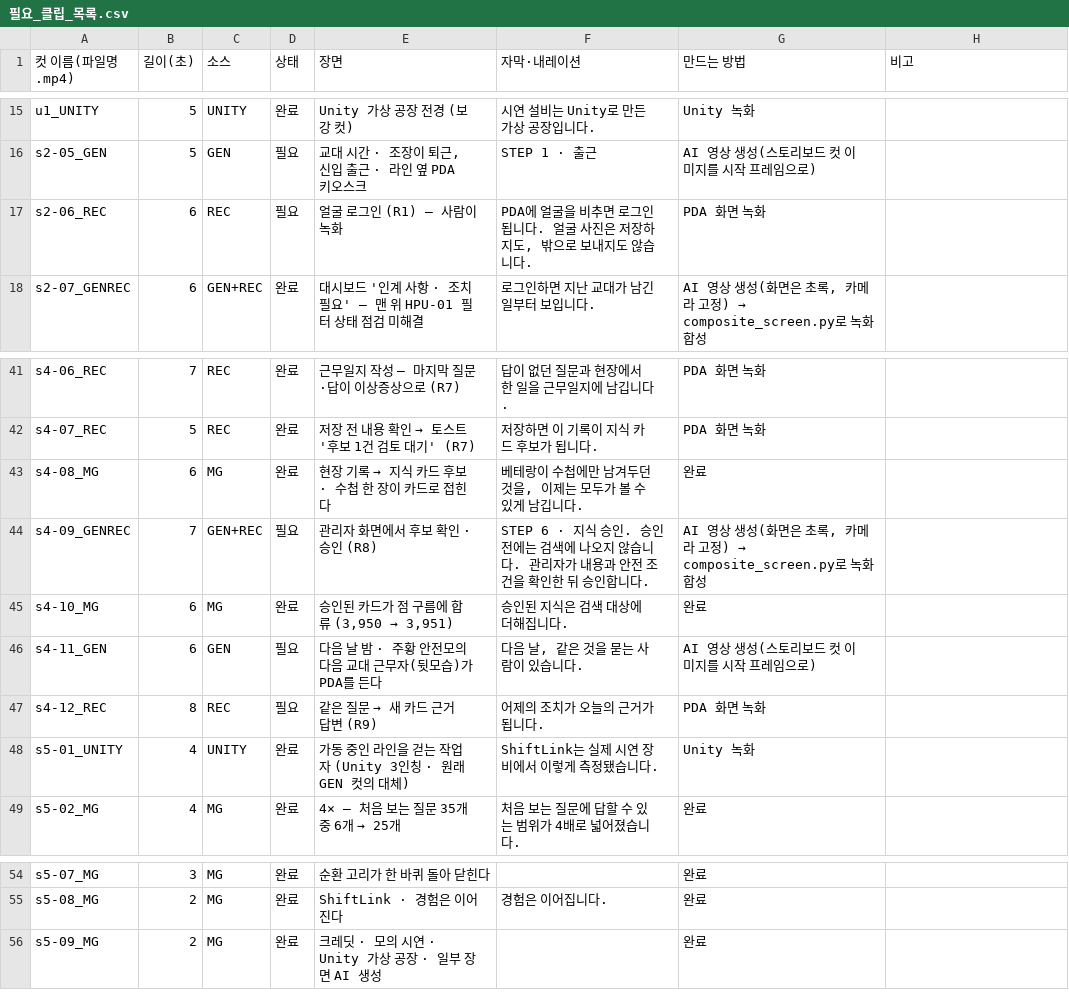
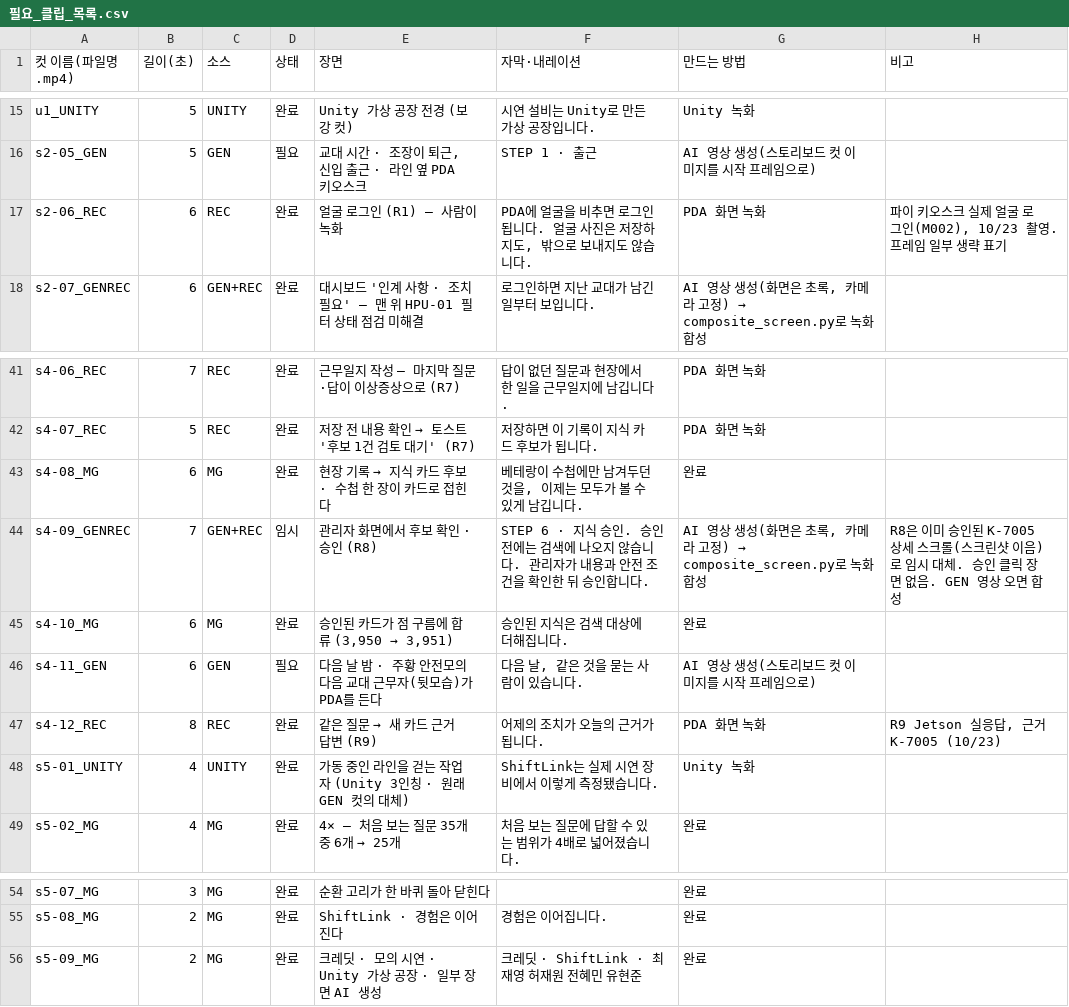
Before and after one commit to hyjuy/ShiftLink, a CSV file: docs/demo/video/필요_클립_목록.csv, drawn as a sheet; only a part is shown, gaps mark what is left out.

```diff
--- a/docs/demo/video/필요_클립_목록.csv
+++ b/docs/demo/video/필요_클립_목록.csv
@@ -16,3 +16,3 @@ u1_UNITY,5,UNITY,완료,Unity 가상 공장 전경 (보강 컷),시연 설비는
 s2-05_GEN,5,GEN,필요,"교대 시간 · 조장이 퇴근, 신입 출근 · 라인 옆 PDA 키오스크",STEP 1 · 출근,AI 영상 생성(스토리보드 컷 이미지를 시작 프레임으로),
-s2-06_REC,6,REC,필요,얼굴 로그인 (R1) — 사람이 녹화,"PDA에 얼굴을 비추면 로그인됩니다. 얼굴 사진은 저장하지도, 밖으로 보내지도 않습니다.",PDA 화면 녹화,
+s2-06_REC,6,REC,완료,얼굴 로그인 (R1) — 사람이 녹화,"PDA에 얼굴을 비추면 로그인됩니다. 얼굴 사진은 저장하지도, 밖으로 보내지도 않습니다.",PDA 화면 녹화,"파이 키오스크 실제 얼굴 로그인(M002), 10/23 촬영. 프레임 일부 생략 표기"
 s2-07_GENREC,6,GEN+REC,완료,대시보드 '인계 사항 · 조치 필요' — 맨 위 HPU-01 필터 상태 점검 미해결,로그인하면 지난 교대가 남긴 일부터 보입니다.,"AI 영상 생성(화면은 초록, 카메라 고정) → composite_screen.py로 녹화 합성",
@@ -43,6 +43,6 @@ s4-07_REC,5,REC,완료,저장 전 내용 확인 → 토스트 '후보 1건 검
 s4-08_MG,6,MG,완료,현장 기록 → 지식 카드 후보 · 수첩 한 장이 카드로 접힌다,"베테랑이 수첩에만 남겨두던 것을, 이제는 모두가 볼 수 있게 남깁니다.",완료,
-s4-09_GENREC,7,GEN+REC,필요,관리자 화면에서 후보 확인 · 승인 (R8),STEP 6 · 지식 승인. 승인 전에는 검색에 나오지 않습니다. 관리자가 내용과 안전 조건을 확인한 뒤 승인합니다.,"AI 영상 생성(화면은 초록, 카메라 고정) → composite_screen.py로 녹화 합성",
+s4-09_GENREC,7,GEN+REC,임시,관리자 화면에서 후보 확인 · 승인 (R8),STEP 6 · 지식 승인. 승인 전에는 검색에 나오지 않습니다. 관리자가 내용과 안전 조건을 확인한 뒤 승인합니다.,"AI 영상 생성(화면은 초록, 카메라 고정) → composite_screen.py로 녹화 합성",R8은 이미 승인된 K-7005 상세 스크롤(스크린샷 이음)로 임시 대체. 승인 클릭 장면 없음. GEN 영상 오면 합성
 s4-10_MG,6,MG,완료,"승인된 카드가 점 구름에 합류 (3,950 → 3,951)",승인된 지식은 검색 대상에 더해집니다.,완료,
 s4-11_GEN,6,GEN,필요,다음 날 밤 · 주황 안전모의 다음 교대 근무자(뒷모습)가 PDA를 든다,"다음 날, 같은 것을 묻는 사람이 있습니다.",AI 영상 생성(스토리보드 컷 이미지를 시작 프레임으로),
-s4-12_REC,8,REC,필요,같은 질문 → 새 카드 근거 답변 (R9),어제의 조치가 오늘의 근거가 됩니다.,PDA 화면 녹화,
+s4-12_REC,8,REC,완료,같은 질문 → 새 카드 근거 답변 (R9),어제의 조치가 오늘의 근거가 됩니다.,PDA 화면 녹화,"R9 Jetson 실응답, 근거 K-7005 (10/23)"
 s5-01_UNITY,4,UNITY,완료,가동 중인 라인을 걷는 작업자 (Unity 3인칭 · 원래 GEN 컷의 대체),ShiftLink는 실제 시연 장비에서 이렇게 측정됐습니다.,Unity 녹화,
@@ -55,2 +55,2 @@ s5-07_MG,3,MG,완료,순환 고리가 한 바퀴 돌아 닫힌다,,완료,
 s5-08_MG,2,MG,완료,ShiftLink · 경험은 이어진다,경험은 이어집니다.,완료,
-s5-09_MG,2,MG,완료,크레딧 · 모의 시연 · Unity 가상 공장 · 일부 장면 AI 생성,,완료,
+s5-09_MG,2,MG,완료,크레딧 · 모의 시연 · Unity 가상 공장 · 일부 장면 AI 생성,크레딧 · ShiftLink · 최재영 허재원 전혜민 유현준,완료,
```
Also changed, not shown: 3 other files.
